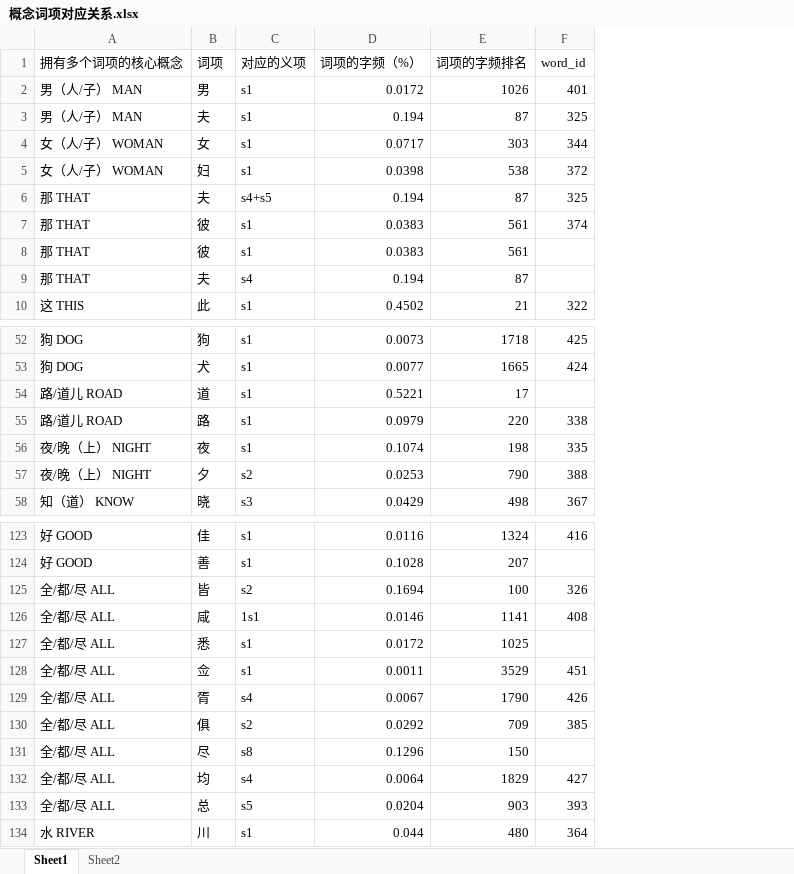
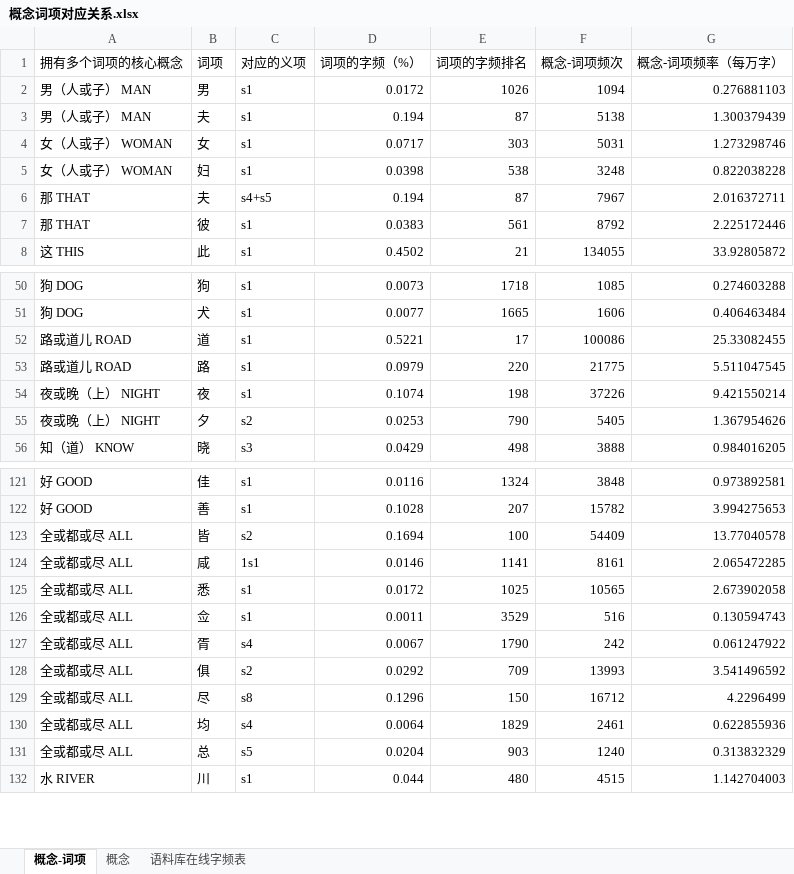
Before and after one commit to iris2hu/ancient_chinese_sense_annotation, an Excel workbook: data/概念词项对应关系.xlsx, sheet 概念-词项, drawn as a sheet; only a part is shown, gaps mark what is left out; values as stored, in another font and other column widths than the file's, no borders; removed rows and columns are numbered as before the commit, all else as after; the diff covers the shown part only; the diff names each change by its address in the sheet, - before the commit and + after, or states it on an @@ line.

```diff
--- a/data/概念词项对应关系.xlsx (sheet 概念-词项)
+++ b/data/概念词项对应关系.xlsx (sheet 概念-词项)
-sheet tab: Sheet1
+sheet tab: 概念-词项
-sheet tab: Sheet2
+sheet tab: 概念
+sheet tab: 语料库在线字频表
-column F (word_id), rows 2-7: 401 | 325 | 344 | 372 | 325 | 374; row 10: 322; rows 52-58: 425 | 424 |  | 338 | 335 | 388 | 367; rows 123-134: 416 |  | 326 | 408 |  | 451 | 426 | 385 |  | 427 | 393 | 364
+column F (概念-词项频次), rows 2-8: 1094 | 5138 | 5031 | 3248 | 7967 | 8792 | 134055; rows 50-56: 1085 | 1606 | 100086 | 21775 | 37226 | 5405 | 3888; rows 121-132: 3848 | 15782 | 54409 | 8161 | 10565 | 516 | 242 | 13993 | 16712 | 2461 | 1240 | 4515
+column G (概念-词项频率（每万字）), rows 2-8: 0.276881103 | 1.300379439 | 1.273298746 | 0.822038228 | 2.016372711 | 2.225172446 | 33.92805872; rows 50-56: 0.274603288 | 0.406463484 | 25.33082455 | 5.511047545 | 9.421550214 | 1.367954626 | 0.984016205; rows 121-132: 0.973892581 | 3.994275653 | 13.77040578 | 2.065472285 | 2.673902058 | 0.130594743 | 0.061247922 | 3.541496592 | 4.2296499 | 0.622855936 | 0.313832329 | 1.142704003
-A2:A3 (拥有多个词项的核心概念): 男（人/子） MAN
+A2:A3 (拥有多个词项的核心概念): 男（人或子） MAN
-A4:A5 (拥有多个词项的核心概念): 女（人/子） WOMAN
+A4:A5 (拥有多个词项的核心概念): 女（人或子） WOMAN
-row 8: 那 THAT | 彼 | s1 | 0.0383 | 561
-row 9: 那 THAT | 夫 | s4 | 0.194 | 87
-A52:A53 (拥有多个词项的核心概念): 路/道儿 ROAD
+A52:A53 (拥有多个词项的核心概念): 路或道儿 ROAD
-A54:A55 (拥有多个词项的核心概念): 夜/晚（上） NIGHT
+A54:A55 (拥有多个词项的核心概念): 夜或晚（上） NIGHT
-A123:A131 (拥有多个词项的核心概念): 全/都/尽 ALL
+A123:A131 (拥有多个词项的核心概念): 全或都或尽 ALL
```
Also changed, not shown: 18 edited cells elsewhere in this sheet, formulas that keep their value.
